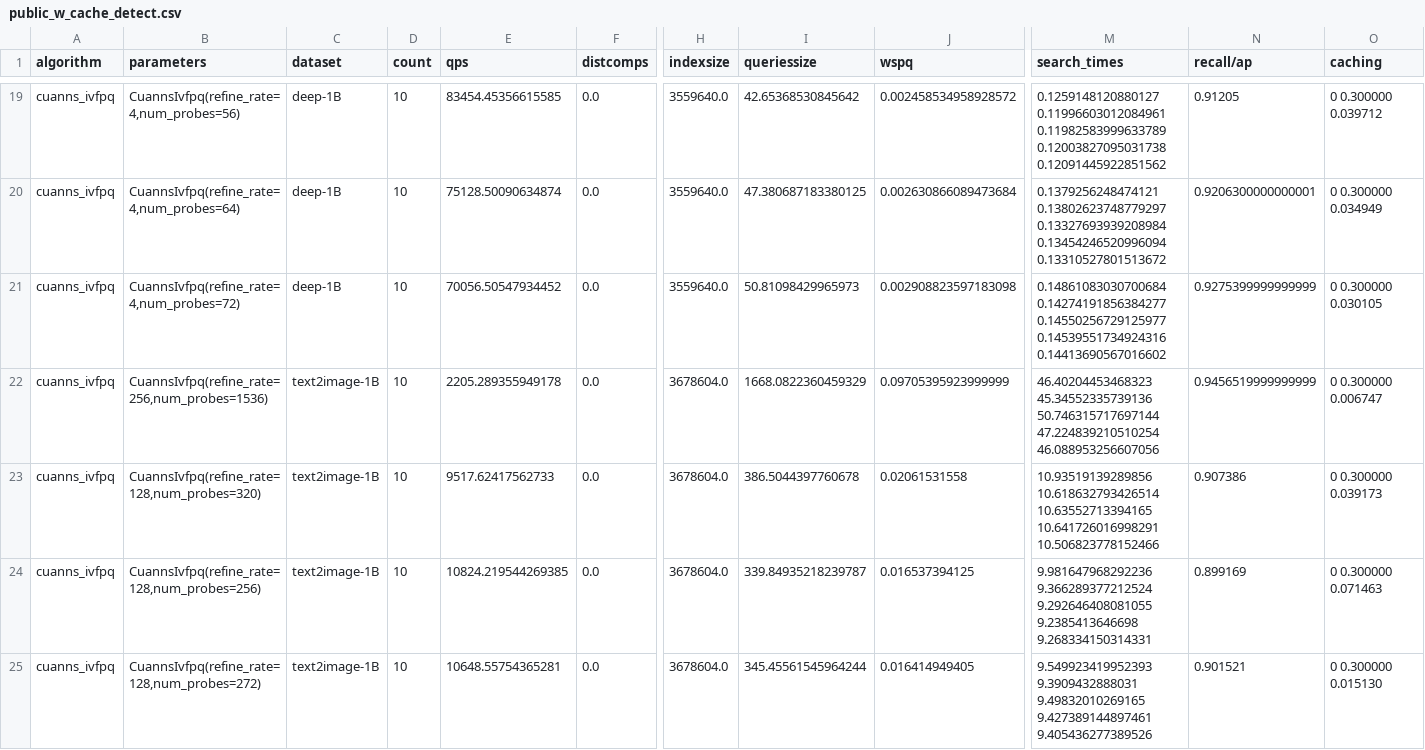
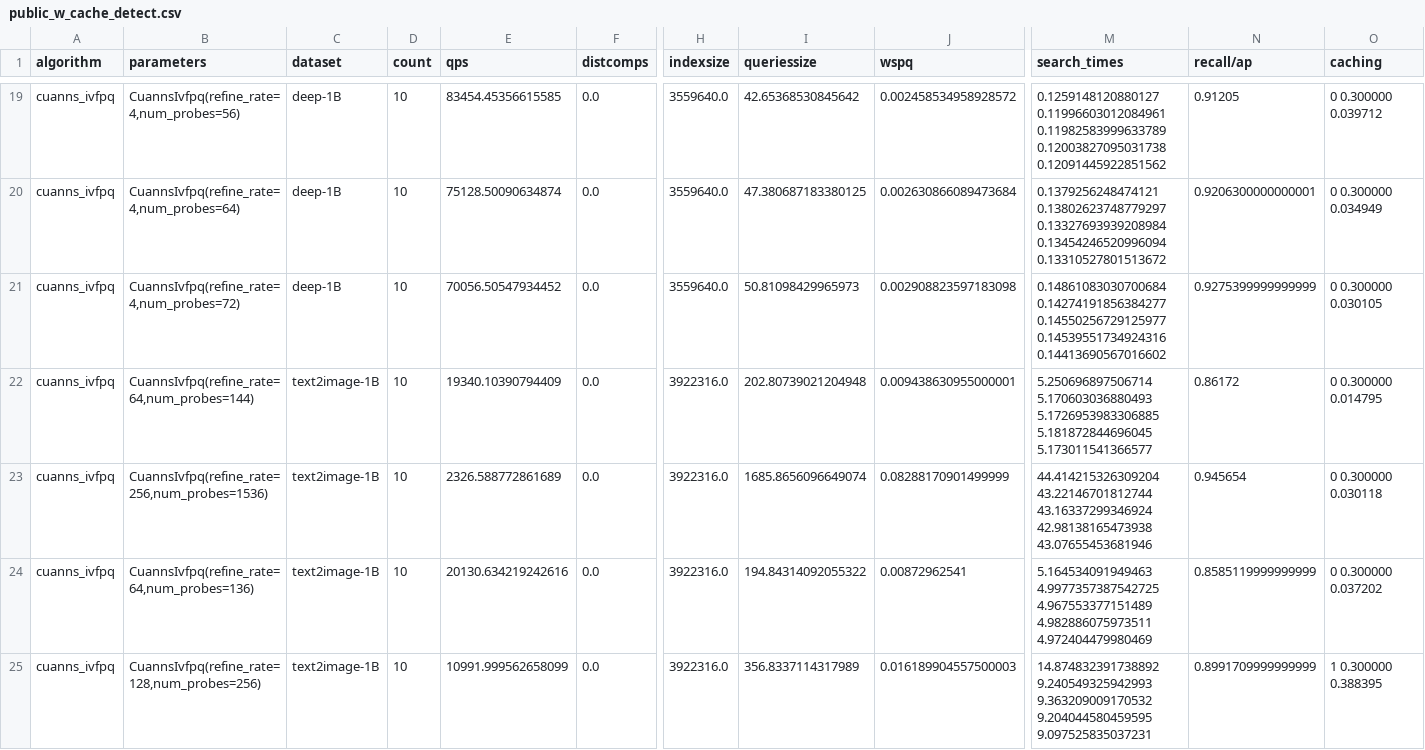
Before and after one commit to harsha-simhadri/big-ann-benchmarks, a CSV file: t3/eval_2021/cuanns_ivfpq/public_w_cache_detect.csv, drawn as a sheet; only a part is shown, gaps mark what is left out; the diff covers the shown part only; the diff names each change by its address in the sheet, - before the commit and + after, or states it on an @@ line.

Commit message:
evaled last ivfpq

```diff
--- a/t3/eval_2021/cuanns_ivfpq/public_w_cache_detect.csv
+++ b/t3/eval_2021/cuanns_ivfpq/public_w_cache_detect.csv
-B22 (parameters): CuannsIvfpq(refine_rate=256,num_probes=1536)
+B22 (parameters): CuannsIvfpq(refine_rate=64,num_probes=144)
-E22 (qps): 2205.289355949178
+E22 (qps): 19340.10390794409
-H22:H25 (indexsize): 3678604.0
+H22:H25 (indexsize): 3922316.0
-I22 (queriessize): 1668.0822360459329
+I22 (queriessize): 202.80739021204948
-J22 (wspq): 0.09705395923999999
+J22 (wspq): 0.009438630955000001
-M22 (search_times): 46.40204453468323 45.34552335739136 50.746315717697144 47.224839210510254 46.088953256607056
+M22 (search_times): 5.250696897506714 5.170603036880493 5.1726953983306885 5.181872844696045 5.173011541366577
-N22 (recall/ap): 0.9456519999999999
+N22 (recall/ap): 0.86172
-O22 (caching): 0 0.300000 0.006747
+O22 (caching): 0 0.300000 0.014795
-B23 (parameters): CuannsIvfpq(refine_rate=128,num_probes=320)
+B23 (parameters): CuannsIvfpq(refine_rate=256,num_probes=1536)
-E23 (qps): 9517.62417562733
+E23 (qps): 2326.588772861689
-I23 (queriessize): 386.5044397760678
+I23 (queriessize): 1685.8656096649074
-J23 (wspq): 0.02061531558
+J23 (wspq): 0.08288170901499999
-M23 (search_times): 10.93519139289856 10.618632793426514 10.63552713394165 10.641726016998291 10.506823778152466
+M23 (search_times): 44.414215326309204 43.22146701812744 43.16337299346924 42.98138165473938 43.07655453681946
-N23 (recall/ap): 0.907386
+N23 (recall/ap): 0.945654
-O23 (caching): 0 0.300000 0.039173
+O23 (caching): 0 0.300000 0.030118
-B24 (parameters): CuannsIvfpq(refine_rate=128,num_probes=256)
+B24 (parameters): CuannsIvfpq(refine_rate=64,num_probes=136)
-E24 (qps): 10824.219544269385
+E24 (qps): 20130.634219242616
-I24 (queriessize): 339.84935218239787
+I24 (queriessize): 194.84314092055322
-J24 (wspq): 0.016537394125
+J24 (wspq): 0.00872962541
-M24 (search_times): 9.981647968292236 9.366289377212524 9.292646408081055 9.2385413646698 9.268334150314331
+M24 (search_times): 5.164534091949463 4.9977357387542725 4.967553377151489 4.982886075973511 4.972404479980469
-N24 (recall/ap): 0.899169
+N24 (recall/ap): 0.8585119999999999
-O24 (caching): 0 0.300000 0.071463
+O24 (caching): 0 0.300000 0.037202
-B25 (parameters): CuannsIvfpq(refine_rate=128,num_probes=272)
+B25 (parameters): CuannsIvfpq(refine_rate=128,num_probes=256)
-E25 (qps): 10648.55754365281
+E25 (qps): 10991.999562658099
-I25 (queriessize): 345.45561545964244
+I25 (queriessize): 356.8337114317989
-J25 (wspq): 0.016414949405
+J25 (wspq): 0.016189904557500003
-M25 (search_times): 9.549923419952393 9.3909432888031 9.49832010269165 9.427389144897461 9.405436277389526
+M25 (search_times): 14.874832391738892 9.240549325942993 9.363209009170532 9.204044580459595 9.097525835037231
-N25 (recall/ap): 0.901521
+N25 (recall/ap): 0.8991709999999999
-O25 (caching): 0 0.300000 0.015130
+O25 (caching): 1 0.300000 0.388395
```
Also changed, not shown: 48 edited cells elsewhere in this file, 5 other files.
